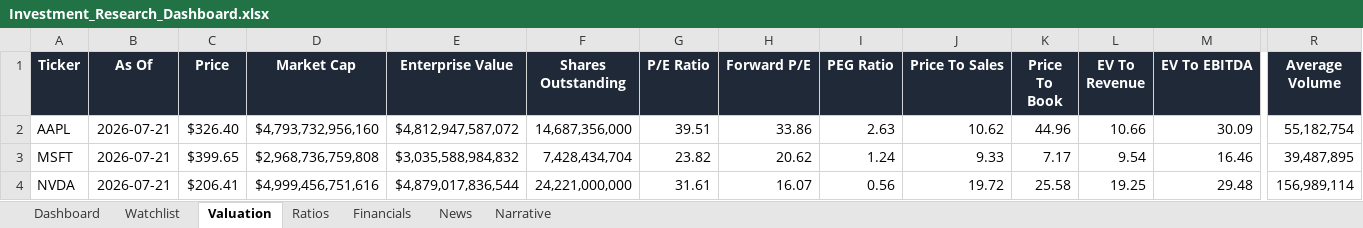
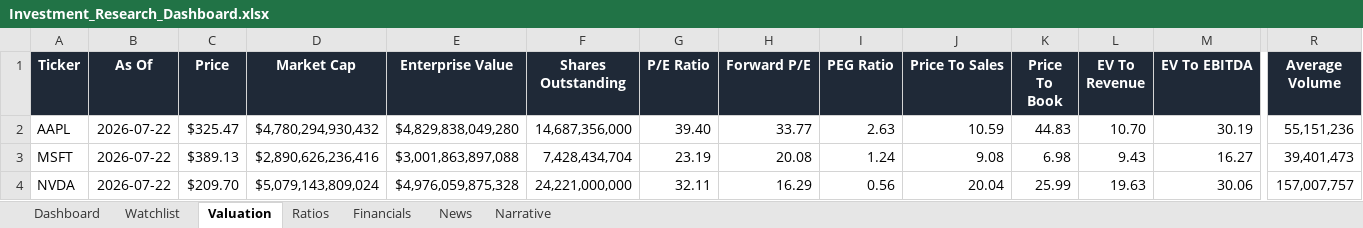
Before and after one commit to ishannair2005/Investing_Dashboard, an Excel workbook: Investment_Research_Dashboard.xlsx, sheet Valuation, drawn as a sheet; only a part is shown, gaps mark what is left out; values as stored, in another font and other column widths than the file's, no borders; table styles not drawn; the diff covers the shown part only; the diff names each change by its address in the sheet, - before the commit and + after, or states it on an @@ line.

```diff
--- a/Investment_Research_Dashboard.xlsx (sheet Valuation)
+++ b/Investment_Research_Dashboard.xlsx (sheet Valuation)
-B2:B4 (As Of): 2026-07-21
+B2:B4 (As Of): 2026-07-22
-C2 (Price): $326.40
+C2 (Price): $325.47
-D2 (Market Cap): $4,793,732,956,160
+D2 (Market Cap): $4,780,294,930,432
-E2 (Enterprise Value): $4,812,947,587,072
+E2 (Enterprise Value): $4,829,838,049,280
-G2 (P/E Ratio): 39.51
+G2 (P/E Ratio): 39.40
-H2 (Forward P/E): 33.86
+H2 (Forward P/E): 33.77
-J2 (Price To Sales): 10.62
+J2 (Price To Sales): 10.59
-K2 (Price To Book): 44.96
+K2 (Price To Book): 44.83
-L2 (EV To Revenue): 10.66
+L2 (EV To Revenue): 10.70
-M2 (EV To EBITDA): 30.09
+M2 (EV To EBITDA): 30.19
-R2 (Average Volume): 55,182,754
+R2 (Average Volume): 55,151,236
-C3 (Price): $399.65
+C3 (Price): $389.13
-D3 (Market Cap): $2,968,736,759,808
+D3 (Market Cap): $2,890,626,236,416
-E3 (Enterprise Value): $3,035,588,984,832
+E3 (Enterprise Value): $3,001,863,897,088
-G3 (P/E Ratio): 23.82
+G3 (P/E Ratio): 23.19
-H3 (Forward P/E): 20.62
+H3 (Forward P/E): 20.08
-J3 (Price To Sales): 9.33
+J3 (Price To Sales): 9.08
-K3 (Price To Book): 7.17
+K3 (Price To Book): 6.98
-L3 (EV To Revenue): 9.54
+L3 (EV To Revenue): 9.43
-M3 (EV To EBITDA): 16.46
+M3 (EV To EBITDA): 16.27
-R3 (Average Volume): 39,487,895
+R3 (Average Volume): 39,401,473
-C4 (Price): $206.41
+C4 (Price): $209.70
-D4 (Market Cap): $4,999,456,751,616
+D4 (Market Cap): $5,079,143,809,024
-E4 (Enterprise Value): $4,879,017,836,544
+E4 (Enterprise Value): $4,976,059,875,328
-G4 (P/E Ratio): 31.61
+G4 (P/E Ratio): 32.11
-H4 (Forward P/E): 16.07
+H4 (Forward P/E): 16.29
-J4 (Price To Sales): 19.72
+J4 (Price To Sales): 20.04
-K4 (Price To Book): 25.58
+K4 (Price To Book): 25.99
-L4 (EV To Revenue): 19.25
+L4 (EV To Revenue): 19.63
-M4 (EV To EBITDA): 29.48
+M4 (EV To EBITDA): 30.06
-R4 (Average Volume): 156,989,114
+R4 (Average Volume): 157,007,757
```
Also changed, not shown: 307 edited cells elsewhere in this sheet, sheet News, sheet Dashboard.
